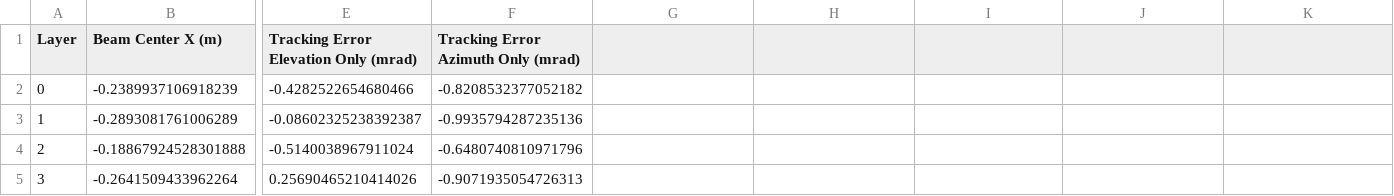
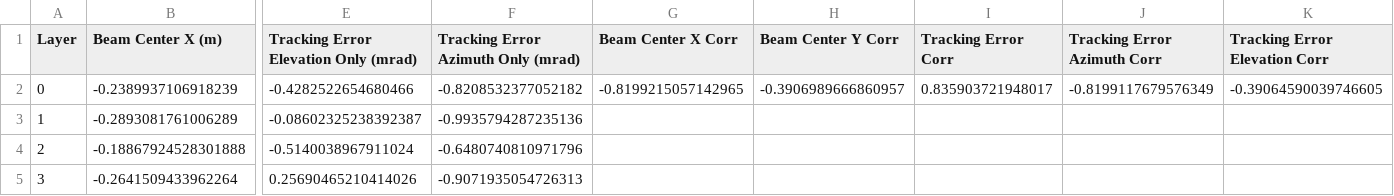
Before and after one commit to NREL/NREL-Beam-Characterization, a CSV file: results/max_flux_AOI.csv, drawn as a sheet; only a part is shown, gaps mark what is left out; the diff names each change by its address in the sheet, - before the commit and + after, or states it on an @@ line.

```diff
--- a/results/max_flux_AOI.csv
+++ b/results/max_flux_AOI.csv
-G1: (empty)
+G1: Beam Center X Corr
-H1: (empty)
+H1: Beam Center Y Corr
-I1: (empty)
+I1: Tracking Error Corr
-J1: (empty)
+J1: Tracking Error Azimuth Corr
-K1: (empty)
+K1: Tracking Error Elevation Corr
-G2 (Beam Center X Corr): (empty)
+G2 (Beam Center X Corr): -0.8199215057142965
-H2 (Beam Center Y Corr): (empty)
+H2 (Beam Center Y Corr): -0.3906989666860957
-I2 (Tracking Error Corr): (empty)
+I2 (Tracking Error Corr): 0.835903721948017
-J2 (Tracking Error Azimuth Corr): (empty)
+J2 (Tracking Error Azimuth Corr): -0.8199117679576349
-K2 (Tracking Error Elevation Corr): (empty)
+K2 (Tracking Error Elevation Corr): -0.39064590039746605
```
Also changed, not shown: results/centroid_AOI.csv, results/centroid_Full_image.csv, 2 other files.
